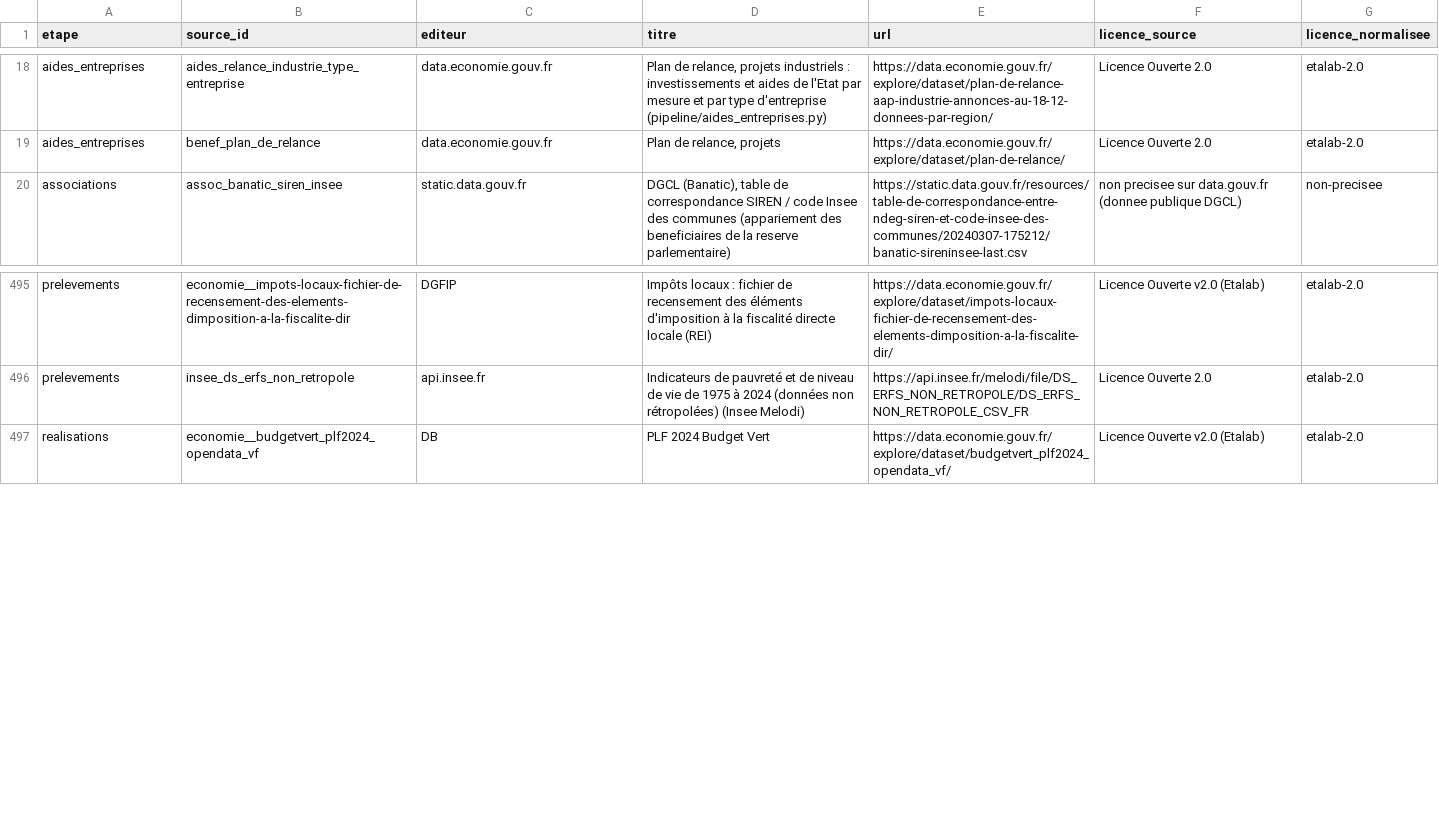
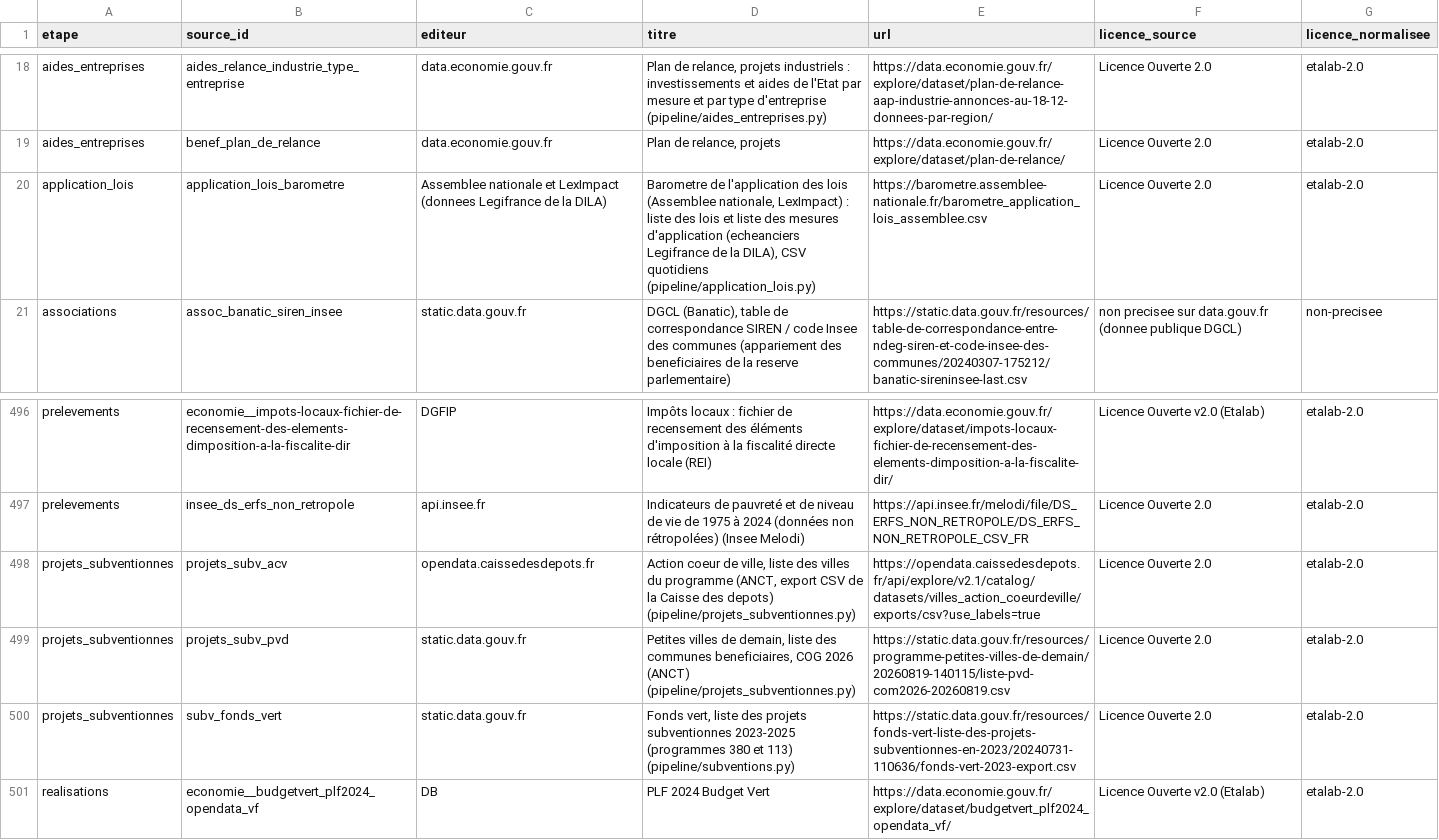
Before and after one commit to MoonEyes/Ou-vont-mes-impots, a CSV file: docs/datapackage/sources.csv, drawn as a sheet; only a part is shown, gaps mark what is left out; the diff names each change by its address in the sheet, - before the commit and + after, or states it on an @@ line.

```diff
--- a/docs/datapackage/sources.csv
+++ b/docs/datapackage/sources.csv
+row 20: application_lois | application_lois_barometre | Assemblee nationale et LexImpact (donnees Legifrance de la DILA) | Barometre de l'application des lois (Assemblee nationale, LexImpact) : liste des lois et liste des mesures d'application (echeanciers Legifrance de la DILA), CSV quotidiens (pipeline/application_lois.py) | https://barometre.assemblee-nationale.fr/barometre_application_lois_assemblee.csv | Licence Ouverte 2.0 | etalab-2.0
+row 498: projets_subventionnes | projets_subv_acv | opendata.caissedesdepots.fr | Action coeur de ville, liste des villes du programme (ANCT, export CSV de la Caisse des depots) (pipeline/projets_subventionnes.py) | https://opendata.caissedesdepots.fr/api/explore/v2.1/catalog/datasets/villes_action_coeurdeville/exports/csv?use_labels=true | Licence Ouverte 2.0 | etalab-2.0
+row 499: projets_subventionnes | projets_subv_pvd | static.data.gouv.fr | Petites villes de demain, liste des communes beneficiaires, COG 2026 (ANCT) (pipeline/projets_subventionnes.py) | https://static.data.gouv.fr/resources/programme-petites-villes-de-demain/20260819-140115/liste-pvd-com2026-20260819.csv | Licence Ouverte 2.0 | etalab-2.0
+row 500: projets_subventionnes | subv_fonds_vert | static.data.gouv.fr | Fonds vert, liste des projets subventionnes 2023-2025 (programmes 380 et 113) (pipeline/subventions.py) | https://static.data.gouv.fr/resources/fonds-vert-liste-des-projets-subventionnes-en-2023/20240731-110636/fonds-vert-2023-export.csv | Licence Ouverte 2.0 | etalab-2.0
```
Also changed, not shown: 10 other files.
